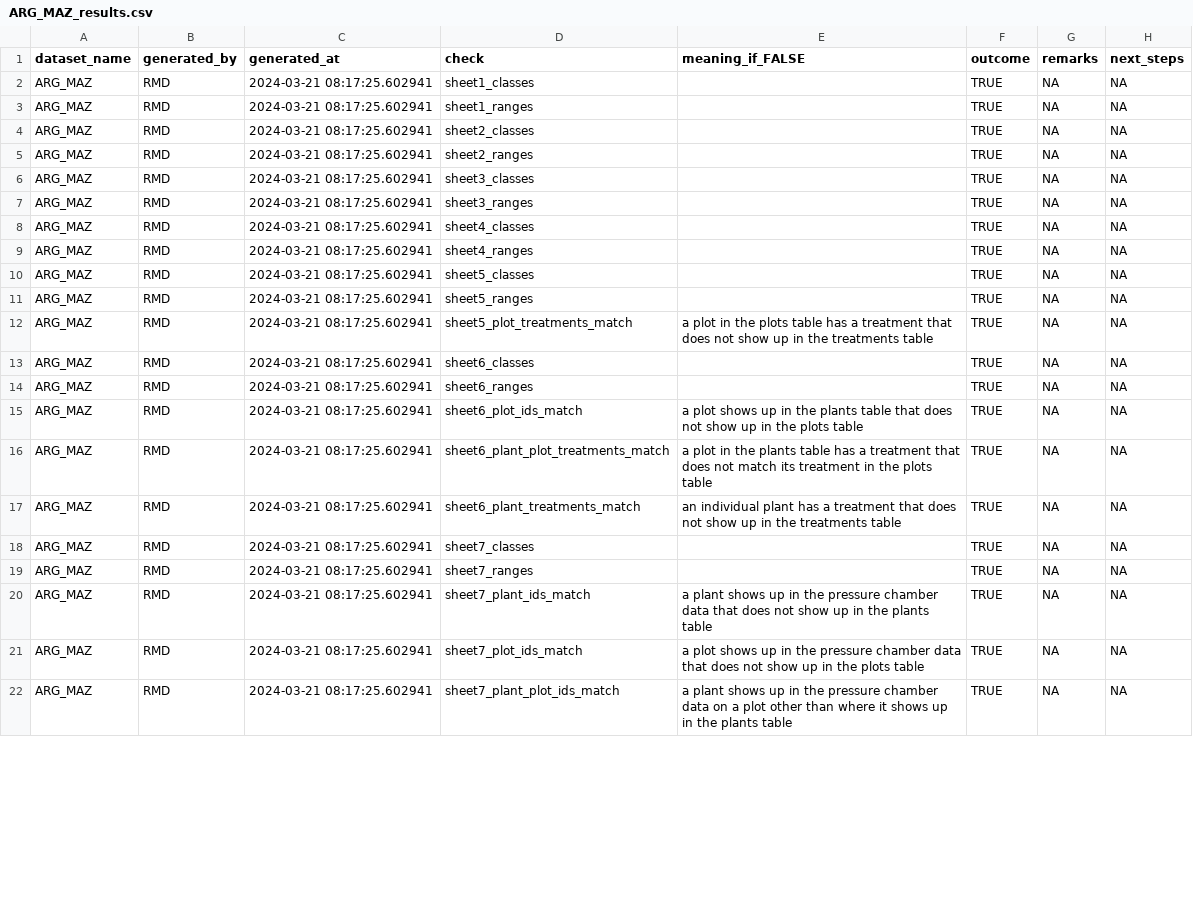
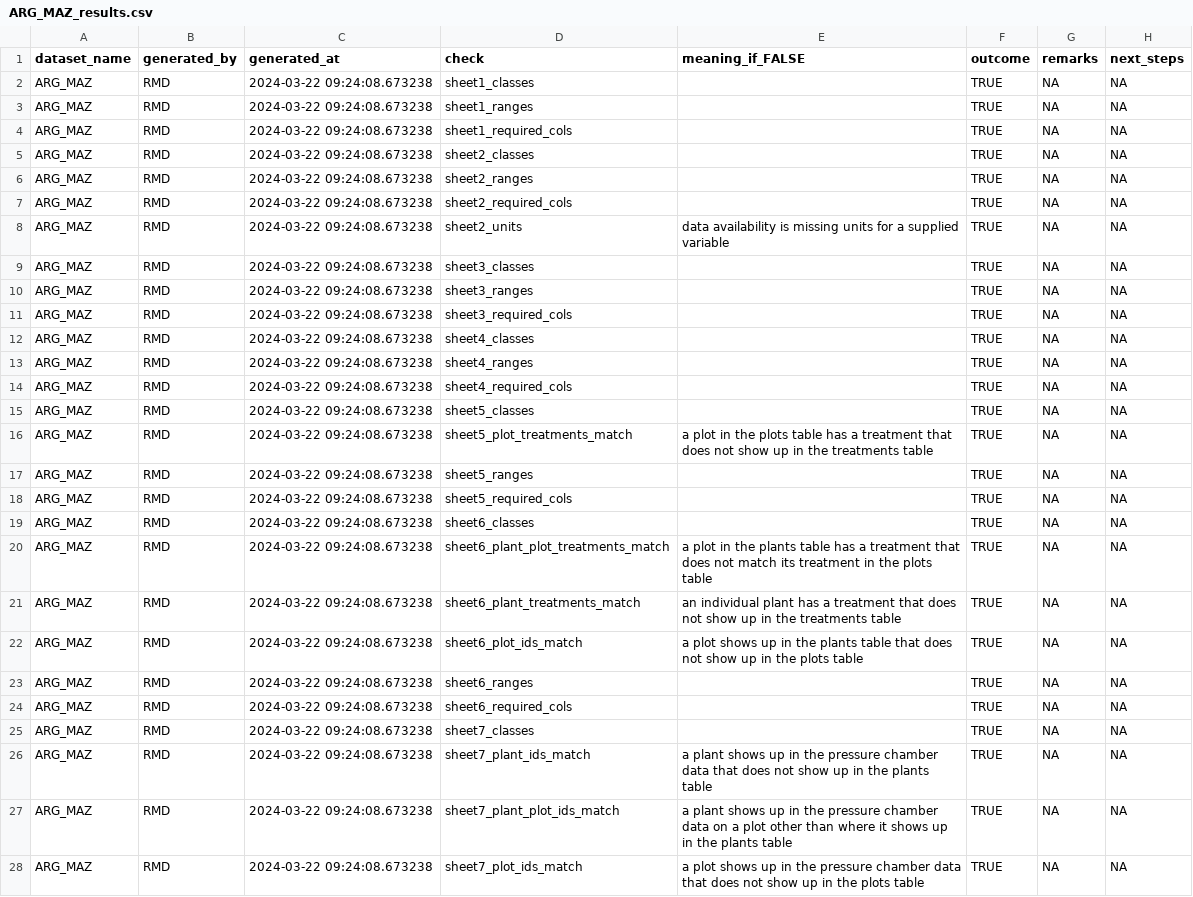
Before and after one commit to PSInetRCN/data-qa, a CSV file: checks/reports/ARG_MAZ_results.csv, drawn as a sheet; only a part is shown; the diff covers the shown part only.

Commit message:
Redoes a couple of datasets in new org structure.

```diff
--- a/checks/reports/ARG_MAZ_results.csv
+++ b/checks/reports/ARG_MAZ_results.csv
@@ -1,22 +1,28 @@
 "dataset_name","generated_by","generated_at","check","meaning_if_FALSE","outcome","remarks","next_steps"
-"ARG_MAZ","RMD","2024-03-21 08:17:25.602941","sheet1_classes","",TRUE,NA,NA
-"ARG_MAZ","RMD","2024-03-21 08:17:25.602941","sheet1_ranges","",TRUE,NA,NA
-"ARG_MAZ","RMD","2024-03-21 08:17:25.602941","sheet2_classes","",TRUE,NA,NA
-"ARG_MAZ","RMD","2024-03-21 08:17:25.602941","sheet2_ranges","",TRUE,NA,NA
-"ARG_MAZ","RMD","2024-03-21 08:17:25.602941","sheet3_classes","",TRUE,NA,NA
-"ARG_MAZ","RMD","2024-03-21 08:17:25.602941","sheet3_ranges","",TRUE,NA,NA
-"ARG_MAZ","RMD","2024-03-21 08:17:25.602941","sheet4_classes","",TRUE,NA,NA
-"ARG_MAZ","RMD","2024-03-21 08:17:25.602941","sheet4_ranges","",TRUE,NA,NA
-"ARG_MAZ","RMD","2024-03-21 08:17:25.602941","sheet5_classes","",TRUE,NA,NA
-"ARG_MAZ","RMD","2024-03-21 08:17:25.602941","sheet5_ranges","",TRUE,NA,NA
-"ARG_MAZ","RMD","2024-03-21 08:17:25.602941","sheet5_plot_treatments_match","a plot in the plots table has a treatment that does not show up in the treatments table",TRUE,NA,NA
-"ARG_MAZ","RMD","2024-03-21 08:17:25.602941","sheet6_classes","",TRUE,NA,NA
-"ARG_MAZ","RMD","2024-03-21 08:17:25.602941","sheet6_ranges","",TRUE,NA,NA
-"ARG_MAZ","RMD","2024-03-21 08:17:25.602941","sheet6_plot_ids_match","a plot shows up in the plants table that does not show up in the plots table",TRUE,NA,NA
-"ARG_MAZ","RMD","2024-03-21 08:17:25.602941","sheet6_plant_plot_treatments_match","a plot in the plants table has a treatment that does not match its treatment in the plots table",TRUE,NA,NA
-"ARG_MAZ","RMD","2024-03-21 08:17:25.602941","sheet6_plant_treatments_match","an individual plant has a treatment that does not show up in the treatments table",TRUE,NA,NA
-"ARG_MAZ","RMD","2024-03-21 08:17:25.602941","sheet7_classes","",TRUE,NA,NA
-"ARG_MAZ","RMD","2024-03-21 08:17:25.602941","sheet7_ranges","",TRUE,NA,NA
-"ARG_MAZ","RMD","2024-03-21 08:17:25.602941","sheet7_plant_ids_match","a plant shows up in the pressure chamber data that does not show up in the plants table",TRUE,NA,NA
-"ARG_MAZ","RMD","2024-03-21 08:17:25.602941","sheet7_plot_ids_match","a plot shows up in the pressure chamber data that does not show up in the plots table",TRUE,NA,NA
-"ARG_MAZ","RMD","2024-03-21 08:17:25.602941","sheet7_plant_plot_ids_match","a plant shows up in the pressure chamber data on a plot other than where it shows up in the plants table",TRUE,NA,NA
+"ARG_MAZ","RMD","2024-03-22 09:24:08.673238","sheet1_classes","",TRUE,NA,NA
+"ARG_MAZ","RMD","2024-03-22 09:24:08.673238","sheet1_ranges","",TRUE,NA,NA
+"ARG_MAZ","RMD","2024-03-22 09:24:08.673238","sheet1_required_cols","",TRUE,NA,NA
+"ARG_MAZ","RMD","2024-03-22 09:24:08.673238","sheet2_classes","",TRUE,NA,NA
+"ARG_MAZ","RMD","2024-03-22 09:24:08.673238","sheet2_ranges","",TRUE,NA,NA
+"ARG_MAZ","RMD","2024-03-22 09:24:08.673238","sheet2_required_cols","",TRUE,NA,NA
+"ARG_MAZ","RMD","2024-03-22 09:24:08.673238","sheet2_units","data availability is missing units for a supplied variable",TRUE,NA,NA
+"ARG_MAZ","RMD","2024-03-22 09:24:08.673238","sheet3_classes","",TRUE,NA,NA
+"ARG_MAZ","RMD","2024-03-22 09:24:08.673238","sheet3_ranges","",TRUE,NA,NA
+"ARG_MAZ","RMD","2024-03-22 09:24:08.673238","sheet3_required_cols","",TRUE,NA,NA
+"ARG_MAZ","RMD","2024-03-22 09:24:08.673238","sheet4_classes","",TRUE,NA,NA
+"ARG_MAZ","RMD","2024-03-22 09:24:08.673238","sheet4_ranges","",TRUE,NA,NA
+"ARG_MAZ","RMD","2024-03-22 09:24:08.673238","sheet4_required_cols","",TRUE,NA,NA
+"ARG_MAZ","RMD","2024-03-22 09:24:08.673238","sheet5_classes","",TRUE,NA,NA
+"ARG_MAZ","RMD","2024-03-22 09:24:08.673238","sheet5_plot_treatments_match","a plot in the plots table has a treatment that does not show up in the treatments table",TRUE,NA,NA
+"ARG_MAZ","RMD","2024-03-22 09:24:08.673238","sheet5_ranges","",TRUE,NA,NA
+"ARG_MAZ","RMD","2024-03-22 09:24:08.673238","sheet5_required_cols","",TRUE,NA,NA
+"ARG_MAZ","RMD","2024-03-22 09:24:08.673238","sheet6_classes","",TRUE,NA,NA
+"ARG_MAZ","RMD","2024-03-22 09:24:08.673238","sheet6_plant_plot_treatments_match","a plot in the plants table has a treatment that does not match its treatment in the plots table",TRUE,NA,NA
+"ARG_MAZ","RMD","2024-03-22 09:24:08.673238","sheet6_plant_treatments_match","an individual plant has a treatment that does not show up in the treatments table",TRUE,NA,NA
+"ARG_MAZ","RMD","2024-03-22 09:24:08.673238","sheet6_plot_ids_match","a plot shows up in the plants table that does not show up in the plots table",TRUE,NA,NA
+"ARG_MAZ","RMD","2024-03-22 09:24:08.673238","sheet6_ranges","",TRUE,NA,NA
+"ARG_MAZ","RMD","2024-03-22 09:24:08.673238","sheet6_required_cols","",TRUE,NA,NA
+"ARG_MAZ","RMD","2024-03-22 09:24:08.673238","sheet7_classes","",TRUE,NA,NA
+"ARG_MAZ","RMD","2024-03-22 09:24:08.673238","sheet7_plant_ids_match","a plant shows up in the pressure chamber data that does not show up in the plants table",TRUE,NA,NA
+"ARG_MAZ","RMD","2024-03-22 09:24:08.673238","sheet7_plant_plot_ids_match","a plant shows up in the pressure chamber data on a plot other than where it shows up in the plants table",TRUE,NA,NA
+"ARG_MAZ","RMD","2024-03-22 09:24:08.673238","sheet7_plot_ids_match","a plot shows up in the pressure chamber data that does not show up in the plots table",TRUE,NA,NA
```
Also changed, not shown: 6 added rows and 26 edited cells elsewhere in this file, checks/expectations/02_data_description.csv, checks/reports/Stu_1_results.csv, 50 other files.
